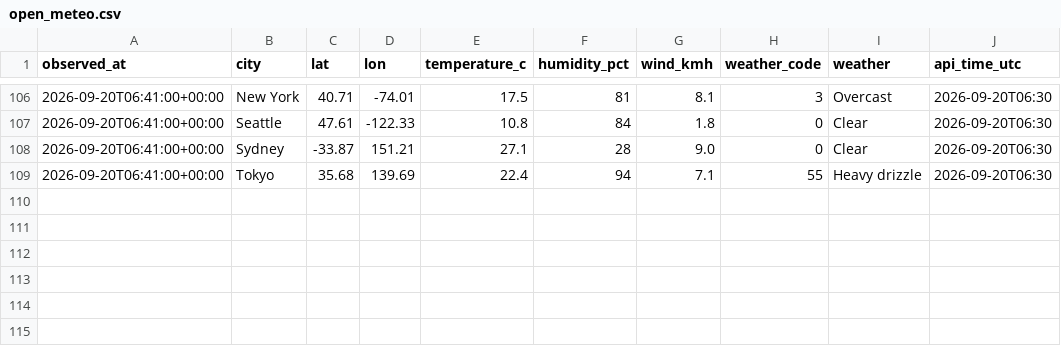
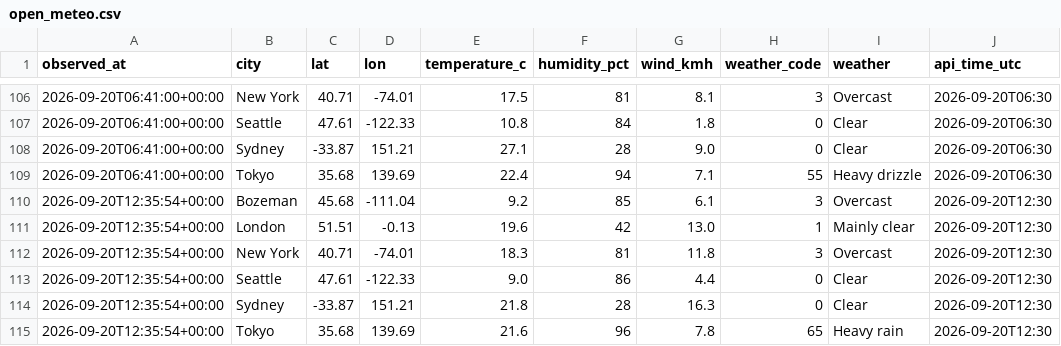
Before and after one commit to jaredgalloway/scrapeboard, a CSV file: data/tidy/open_meteo.csv, drawn as a sheet; only a part is shown, gaps mark what is left out.

```diff
--- a/data/tidy/open_meteo.csv
+++ b/data/tidy/open_meteo.csv
@@ -109 +109,7 @@ observed_at,city,lat,lon,temperature_c,humidity_pct,wind_kmh,weather_code,weathe
 2026-09-20T06:41:00+00:00,Tokyo,35.68,139.69,22.4,94,7.1,55,Heavy drizzle,2026-09-20T06:30
+2026-09-20T12:35:54+00:00,Bozeman,45.68,-111.04,9.2,85,6.1,3,Overcast,2026-09-20T12:30
+2026-09-20T12:35:54+00:00,London,51.51,-0.13,19.6,42,13.0,1,Mainly clear,2026-09-20T12:30
+2026-09-20T12:35:54+00:00,New York,40.71,-74.01,18.3,81,11.8,3,Overcast,2026-09-20T12:30
+2026-09-20T12:35:54+00:00,Seattle,47.61,-122.33,9.0,86,4.4,0,Clear,2026-09-20T12:30
+2026-09-20T12:35:54+00:00,Sydney,-33.87,151.21,21.8,28,16.3,0,Clear,2026-09-20T12:30
+2026-09-20T12:35:54+00:00,Tokyo,35.68,139.69,21.6,96,7.8,65,Heavy rain,2026-09-20T12:30
```
Also changed, not shown: data/tidy/github.csv, data/tidy/hackernews.csv, 4 other files.
